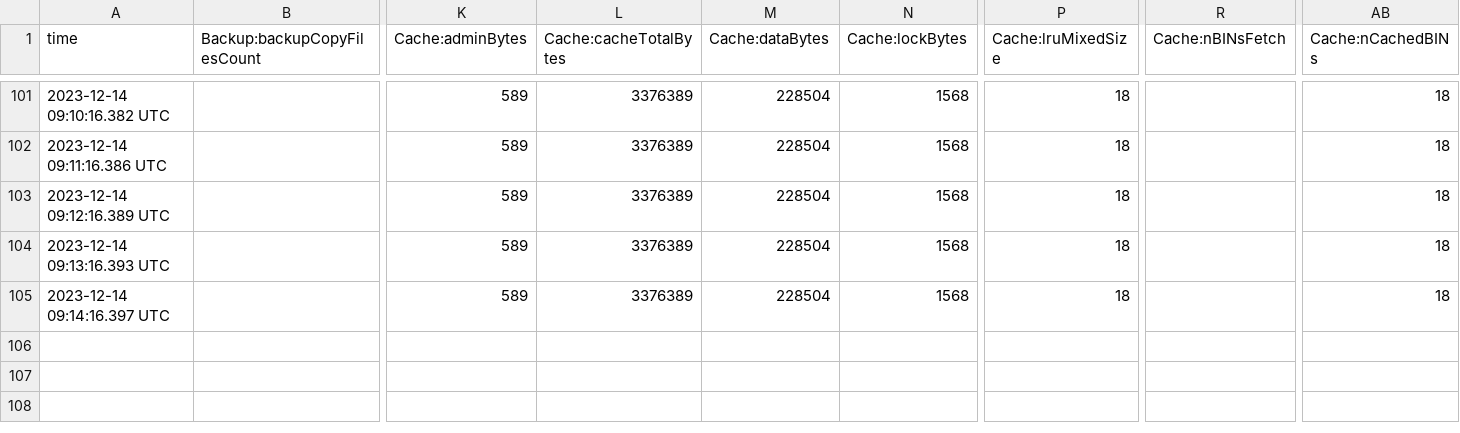
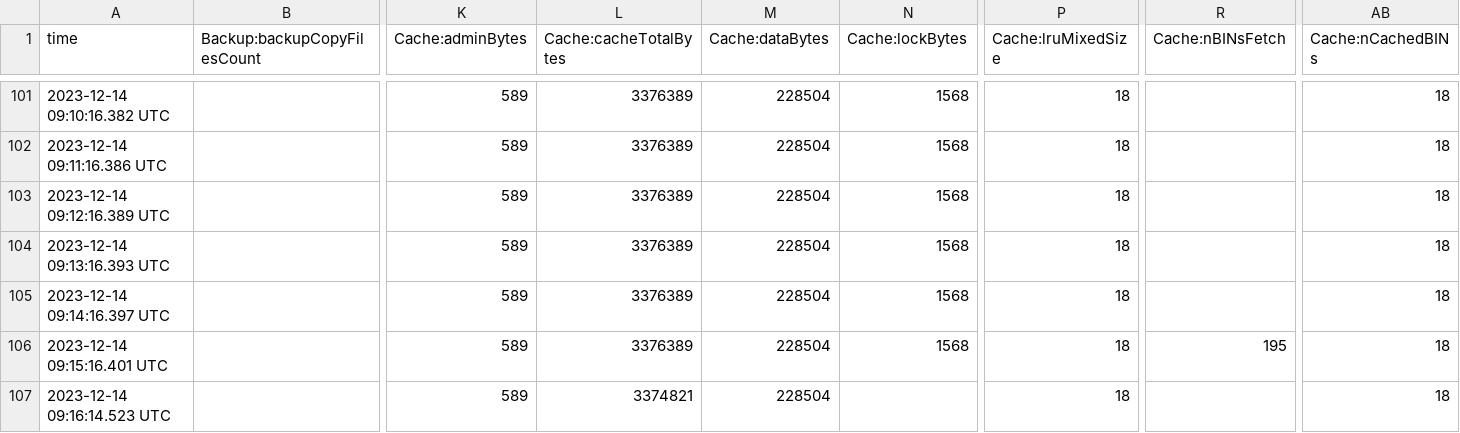
Before and after one commit to BalaiDuckman2/BUT, a CSV file: BDD/Nouveau dossier/Reldb/je.stat.csv, drawn as a sheet; only a part is shown, gaps mark what is left out; rows hold the shown columns only; the diff names each change by its address in the sheet, - before the commit and + after, or states it on an @@ line.

```diff
--- a/BDD/Nouveau dossier/Reldb/je.stat.csv
+++ b/BDD/Nouveau dossier/Reldb/je.stat.csv
+row 106: 2023-12-14 09:15:16.401 UTC |  | 589 | 3376389 | 228504 | 1568 | 18 | 195 | 18
+row 107: 2023-12-14 09:16:14.523 UTC |  | 589 | 3374821 | 228504 |  | 18 |  | 18
```
Also changed, not shown: BDD/Nouveau dossier/Reldb/classes/je.stat.csv, 17 other files.
